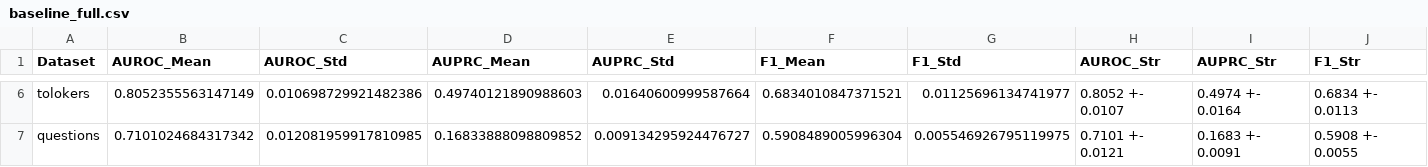
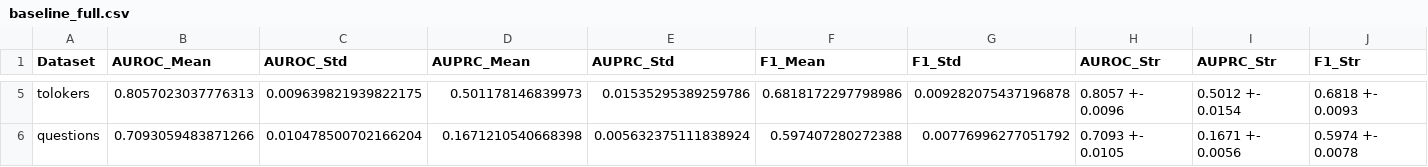
Before and after one commit to neilghos/Echobasin_GAD, a CSV file: echo_analysis/baseline_full.csv, drawn as a sheet; only a part is shown, gaps mark what is left out; addresses are those after the commit; the diff covers the shown part only; the diff names each change by its address in the sheet, - before the commit and + after, or states it on an @@ line.

Commit message:
improved

```diff
--- a/echo_analysis/baseline_full.csv
+++ b/echo_analysis/baseline_full.csv
-B5 (AUROC_Mean): 0.8052355563147149
+B5 (AUROC_Mean): 0.8057023037776313
-C5 (AUROC_Std): 0.010698729921482386
+C5 (AUROC_Std): 0.009639821939822175
-D5 (AUPRC_Mean): 0.49740121890988603
+D5 (AUPRC_Mean): 0.501178146839973
-E5 (AUPRC_Std): 0.01640600999587664
+E5 (AUPRC_Std): 0.01535295389259786
-F5 (F1_Mean): 0.6834010847371521
+F5 (F1_Mean): 0.6818172297798986
-G5 (F1_Std): 0.01125696134741977
+G5 (F1_Std): 0.009282075437196878
-H5 (AUROC_Str): 0.8052 +- 0.0107
+H5 (AUROC_Str): 0.8057 +- 0.0096
-I5 (AUPRC_Str): 0.4974 +- 0.0164
+I5 (AUPRC_Str): 0.5012 +- 0.0154
-J5 (F1_Str): 0.6834 +- 0.0113
+J5 (F1_Str): 0.6818 +- 0.0093
-B6 (AUROC_Mean): 0.7101024684317342
+B6 (AUROC_Mean): 0.7093059483871266
-C6 (AUROC_Std): 0.012081959917810985
+C6 (AUROC_Std): 0.010478500702166204
-D6 (AUPRC_Mean): 0.16833888098809852
+D6 (AUPRC_Mean): 0.1671210540668398
-E6 (AUPRC_Std): 0.009134295924476727
+E6 (AUPRC_Std): 0.005632375111838924
-F6 (F1_Mean): 0.5908489005996304
+F6 (F1_Mean): 0.597407280272388
-G6 (F1_Std): 0.005546926795119975
+G6 (F1_Std): 0.00776996277051792
-H6 (AUROC_Str): 0.7101 +- 0.0121
+H6 (AUROC_Str): 0.7093 +- 0.0105
-I6 (AUPRC_Str): 0.1683 +- 0.0091
+I6 (AUPRC_Str): 0.1671 +- 0.0056
-J6 (F1_Str): 0.5908 +- 0.0055
+J6 (F1_Str): 0.5974 +- 0.0078
```
Also changed, not shown: 1 removed row and 27 edited cells elsewhere in this file.
